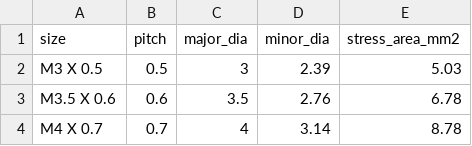
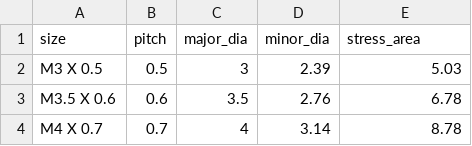
Before and after one commit to briannwhite/mechapy, a CSV file: mechapy/design/data/metric_screw_threads.csv, drawn as a sheet; only a part is shown.

```diff
--- a/mechapy/design/data/metric_screw_threads.csv
+++ b/mechapy/design/data/metric_screw_threads.csv
@@ -1,2 +1,2 @@
-size,pitch,major_dia,minor_dia,stress_area_mm2
+size,pitch,major_dia,minor_dia,stress_area
 M3 X 0.5,0.5,3,2.39,5.03
```
Also changed, not shown: mechapy/design/data/unified_screw_threads.csv, 11 other files.
